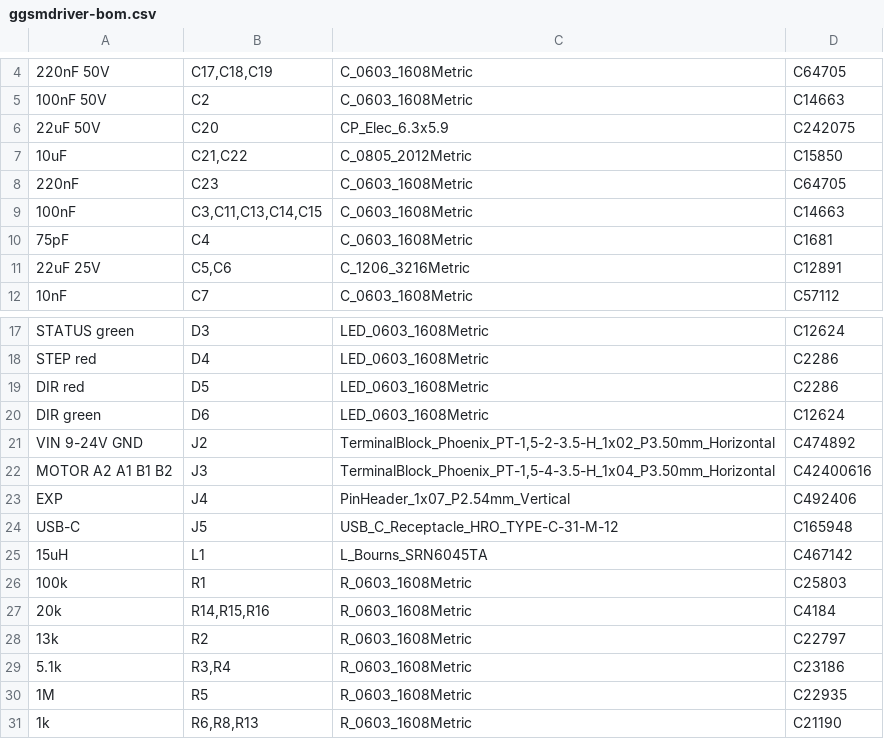
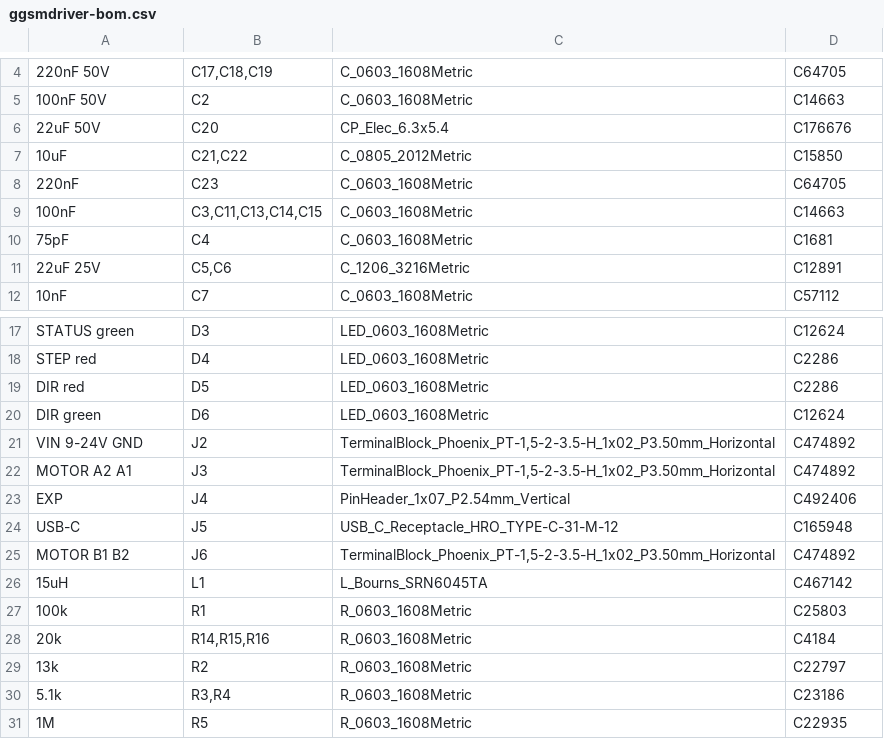
Before and after one commit to gustavgaston/ggsmdriver, a CSV file: kicad/fab/ggsmdriver-bom.csv, drawn as a sheet; only a part is shown, gaps mark what is left out; the shorter side is filled out with more unchanged rows; the diff names each change by its address in the sheet, - before the commit and + after, or states it on an @@ line.

```diff
--- a/kicad/fab/ggsmdriver-bom.csv
+++ b/kicad/fab/ggsmdriver-bom.csv
-C6: CP_Elec_6.3x5.9
+C6: CP_Elec_6.3x5.4
-D6: C242075
+D6: C176676
-A22: MOTOR A2 A1 B1 B2
+A22: MOTOR A2 A1
-C22: TerminalBlock_Phoenix_PT-1,5-4-3.5-H_1x04_P3.50mm_Horizontal
+C22: TerminalBlock_Phoenix_PT-1,5-2-3.5-H_1x02_P3.50mm_Horizontal
-D22: C42400616
+D22: C474892
+row 25: MOTOR B1 B2 | J6 | TerminalBlock_Phoenix_PT-1,5-2-3.5-H_1x02_P3.50mm_Horizontal | C474892
```
Also changed, not shown: kicad/fab/ggsmdriver-cpl.csv, 9 other files.
